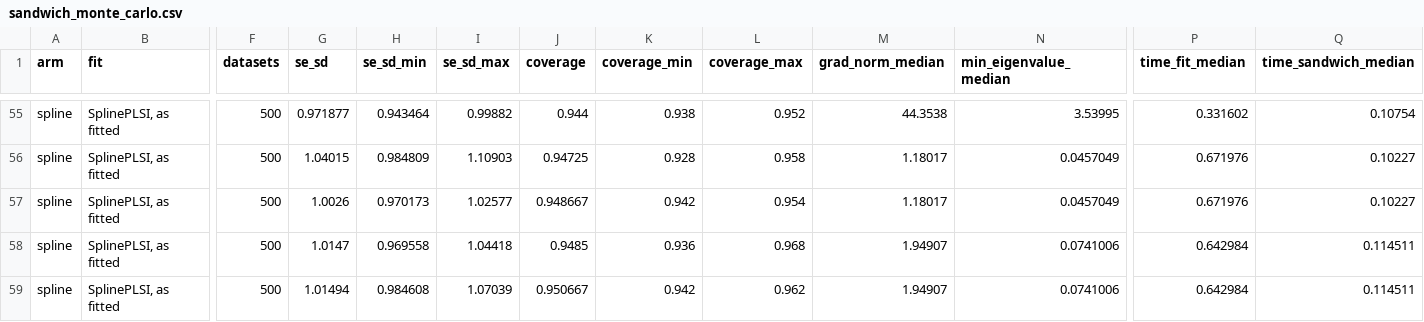
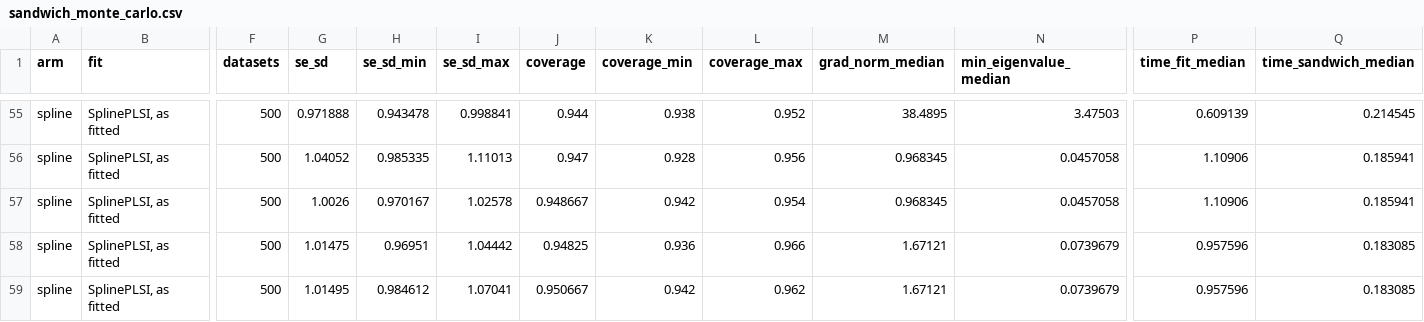
Before and after one commit to hyungrok-do/NeuralPLSI, a CSV file: results/sandwich/sandwich_monte_carlo.csv, drawn as a sheet; only a part is shown, gaps mark what is left out; the diff covers the shown part only; the diff names each change by its address in the sheet, - before the commit and + after, or states it on an @@ line.

```diff
--- a/results/sandwich/sandwich_monte_carlo.csv
+++ b/results/sandwich/sandwich_monte_carlo.csv
-G55 (se_sd): 0.971877
+G55 (se_sd): 0.971888
-H55 (se_sd_min): 0.943464
+H55 (se_sd_min): 0.943478
-I55 (se_sd_max): 0.99882
+I55 (se_sd_max): 0.998841
-M55 (grad_norm_median): 44.3538
+M55 (grad_norm_median): 38.4895
-N55 (min_eigenvalue_median): 3.53995
+N55 (min_eigenvalue_median): 3.47503
-P55 (time_fit_median): 0.331602
+P55 (time_fit_median): 0.609139
-Q55 (time_sandwich_median): 0.10754
+Q55 (time_sandwich_median): 0.214545
-G56 (se_sd): 1.04015
+G56 (se_sd): 1.04052
-H56 (se_sd_min): 0.984809
+H56 (se_sd_min): 0.985335
-I56 (se_sd_max): 1.10903
+I56 (se_sd_max): 1.11013
-J56 (coverage): 0.94725
+J56 (coverage): 0.947
-L56 (coverage_max): 0.958
+L56 (coverage_max): 0.956
-M56:M57 (grad_norm_median): 1.18017
+M56:M57 (grad_norm_median): 0.968345
-N56:N57 (min_eigenvalue_median): 0.0457049
+N56:N57 (min_eigenvalue_median): 0.0457058
-P56:P57 (time_fit_median): 0.671976
+P56:P57 (time_fit_median): 1.10906
-Q56:Q57 (time_sandwich_median): 0.10227
+Q56:Q57 (time_sandwich_median): 0.185941
-H57 (se_sd_min): 0.970173
+H57 (se_sd_min): 0.970167
-I57 (se_sd_max): 1.02577
+I57 (se_sd_max): 1.02578
-G58 (se_sd): 1.0147
+G58 (se_sd): 1.01475
-H58 (se_sd_min): 0.969558
+H58 (se_sd_min): 0.96951
-I58 (se_sd_max): 1.04418
+I58 (se_sd_max): 1.04442
-J58 (coverage): 0.9485
+J58 (coverage): 0.94825
-L58 (coverage_max): 0.968
+L58 (coverage_max): 0.966
-M58:M59 (grad_norm_median): 1.94907
+M58:M59 (grad_norm_median): 1.67121
-N58:N59 (min_eigenvalue_median): 0.0741006
+N58:N59 (min_eigenvalue_median): 0.0739679
-P58:P59 (time_fit_median): 0.642984
+P58:P59 (time_fit_median): 0.957596
-Q58:Q59 (time_sandwich_median): 0.114511
+Q58:Q59 (time_sandwich_median): 0.183085
-G59 (se_sd): 1.01494
+G59 (se_sd): 1.01495
-H59 (se_sd_min): 0.984608
+H59 (se_sd_min): 0.984612
-I59 (se_sd_max): 1.07039
+I59 (se_sd_max): 1.07041
```
Also changed, not shown: 155 edited cells elsewhere in this file, 2 other files.
